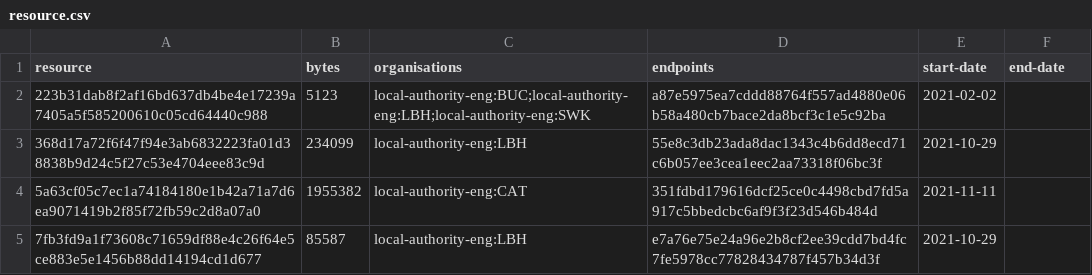
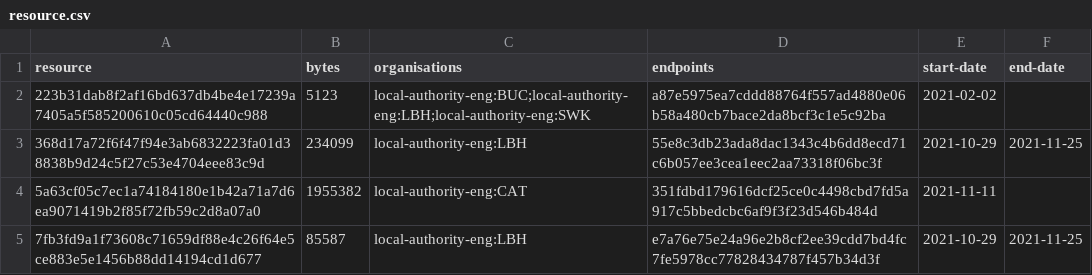
Before and after one commit to digital-land/article-4-direction-collection, a CSV file: collection/resource.csv, drawn as a sheet.

```diff
--- a/collection/resource.csv
+++ b/collection/resource.csv
@@ -2,4 +2,4 @@ resource,bytes,organisations,endpoints,start-date,end-date
 223b31dab8f2af16bd637db4be4e17239a7405a5f585200610c05cd64440c988,5123,local-authority-eng:BUC;local-authority-eng:LBH;local-authority-eng:SWK,a87e5975ea7cddd88764f557ad4880e06b58a480cb7bace2da8bcf3c1e5c92ba,2021-02-02,
-368d17a72f6f47f94e3ab6832223fa01d38838b9d24c5f27c53e4704eee83c9d,234099,local-authority-eng:LBH,55e8c3db23ada8dac1343c4b6dd8ecd71c6b057ee3cea1eec2aa73318f06bc3f,2021-10-29,
+368d17a72f6f47f94e3ab6832223fa01d38838b9d24c5f27c53e4704eee83c9d,234099,local-authority-eng:LBH,55e8c3db23ada8dac1343c4b6dd8ecd71c6b057ee3cea1eec2aa73318f06bc3f,2021-10-29,2021-11-25
 5a63cf05c7ec1a74184180e1b42a71a7d6ea9071419b2f85f72fb59c2d8a07a0,1955382,local-authority-eng:CAT,351fdbd179616dcf25ce0c4498cbd7fd5a917c5bbedcbc6af9f3f23d546b484d,2021-11-11,
-7fb3fd9a1f73608c71659df88e4c26f64e5ce883e5e1456b88dd14194cd1d677,85587,local-authority-eng:LBH,e7a76e75e24a96e2b8cf2ee39cdd7bd4fc7fe5978cc77828434787f457b34d3f,2021-10-29,
+7fb3fd9a1f73608c71659df88e4c26f64e5ce883e5e1456b88dd14194cd1d677,85587,local-authority-eng:LBH,e7a76e75e24a96e2b8cf2ee39cdd7bd4fc7fe5978cc77828434787f457b34d3f,2021-10-29,2021-11-25
```
Also changed, not shown: collection/log.csv.
